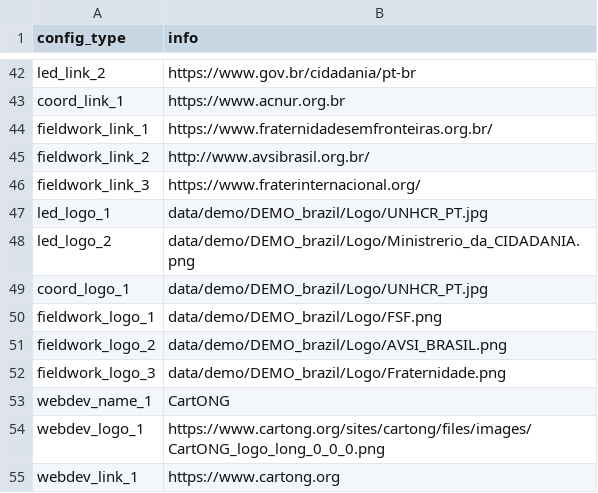
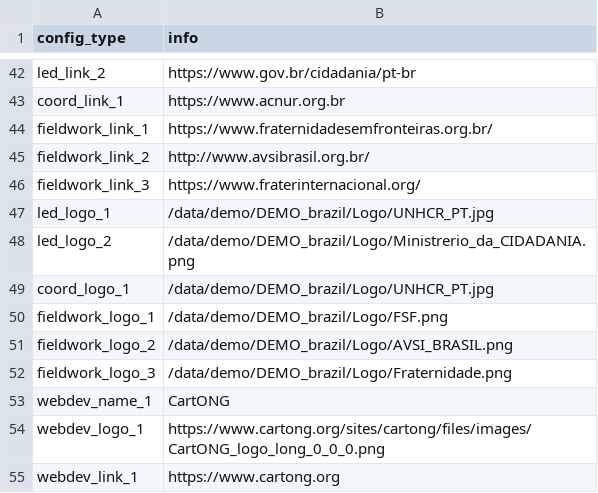
Before and after one commit to CartONG-staff/opsmap-nigeria, a CSV file: public/data/demo/general_config.csv, drawn as a sheet; only a part is shown, gaps mark what is left out.

Commit message:
udpate config paths with / prefix

```diff
--- a/public/data/demo/general_config.csv
+++ b/public/data/demo/general_config.csv
@@ -52,8 +52,8 @@ fieldwork_link_2;http://www.avsibrasil.org.br/
 fieldwork_link_3;https://www.fraterinternacional.org/
-led_logo_1;data/demo/DEMO_brazil/Logo/UNHCR_PT.jpg
-led_logo_2;data/demo/DEMO_brazil/Logo/Ministrerio_da_CIDADANIA.png
-coord_logo_1;data/demo/DEMO_brazil/Logo/UNHCR_PT.jpg
-fieldwork_logo_1;data/demo/DEMO_brazil/Logo/FSF.png
-fieldwork_logo_2;data/demo/DEMO_brazil/Logo/AVSI_BRASIL.png
-fieldwork_logo_3;data/demo/DEMO_brazil/Logo/Fraternidade.png
+led_logo_1;/data/demo/DEMO_brazil/Logo/UNHCR_PT.jpg
+led_logo_2;/data/demo/DEMO_brazil/Logo/Ministrerio_da_CIDADANIA.png
+coord_logo_1;/data/demo/DEMO_brazil/Logo/UNHCR_PT.jpg
+fieldwork_logo_1;/data/demo/DEMO_brazil/Logo/FSF.png
+fieldwork_logo_2;/data/demo/DEMO_brazil/Logo/AVSI_BRASIL.png
+fieldwork_logo_3;/data/demo/DEMO_brazil/Logo/Fraternidade.png
 webdev_name_1;CartONG
```
